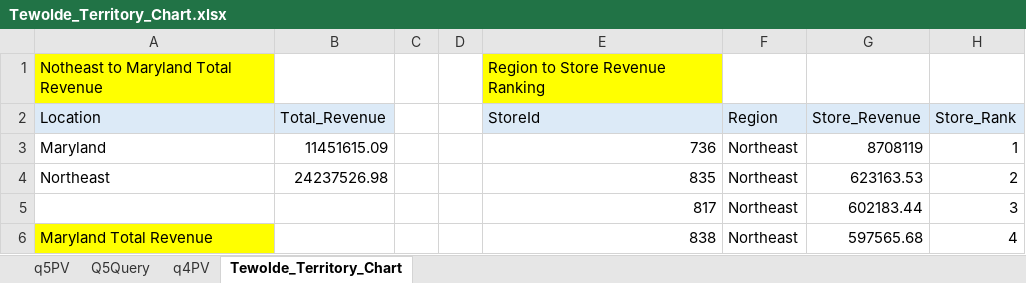
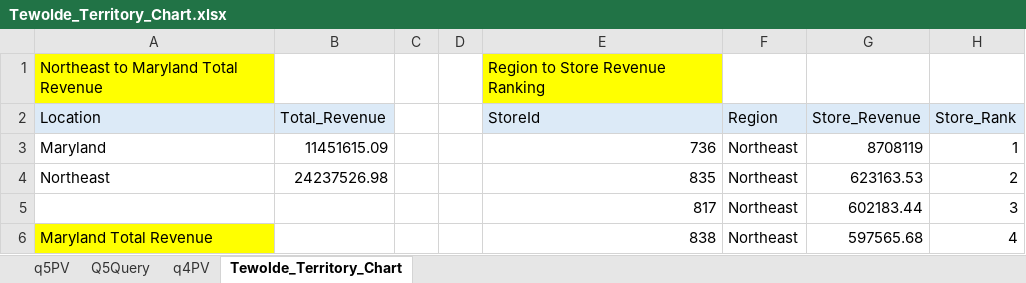
Before and after one commit to naomitewolde9-design/Capstone_1, an Excel workbook: Tewolde_Territory_Chart.xlsx, sheet Tewolde_Territory_Chart, drawn as a sheet; only a part is shown; values as stored, in another font and other column widths than the file's, no borders; charts and pictures and table styles not drawn; the diff names each change by its address in the sheet, - before the commit and + after, or states it on an @@ line.

Commit message:
PivotTable Charts and Visuals

```diff
--- a/Tewolde_Territory_Chart.xlsx (sheet Tewolde_Territory_Chart)
+++ b/Tewolde_Territory_Chart.xlsx (sheet Tewolde_Territory_Chart)
-A1 (Location): Notheast to Maryland Total Revenue
+A1 (Location): Northeast to Maryland Total Revenue
```
Also changed, not shown: 1 other file.
